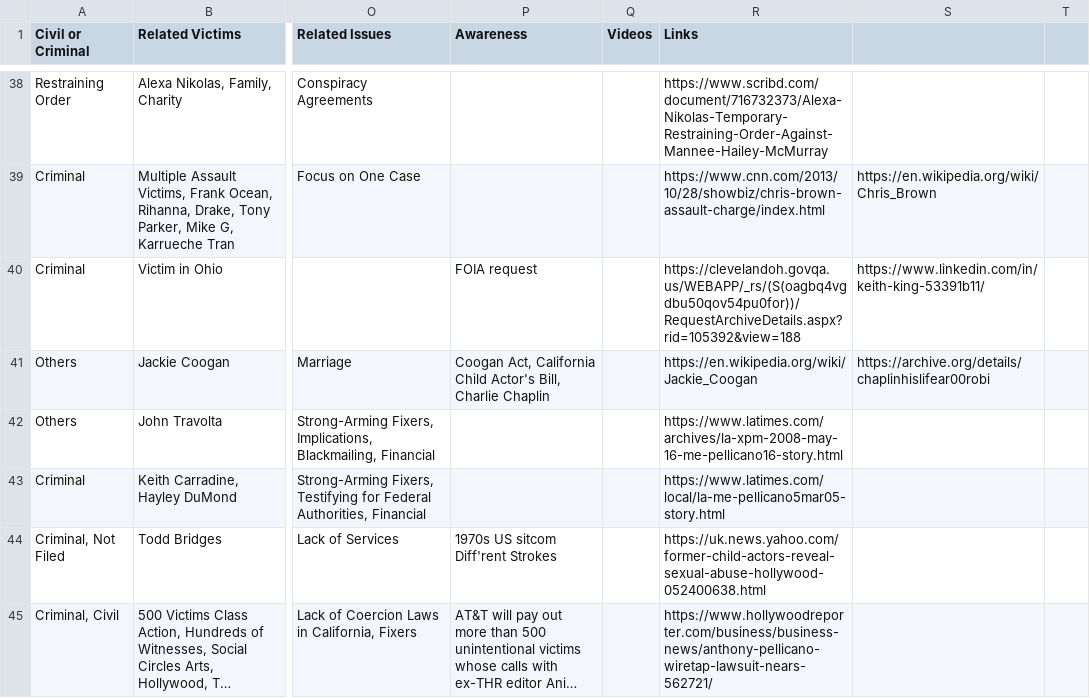
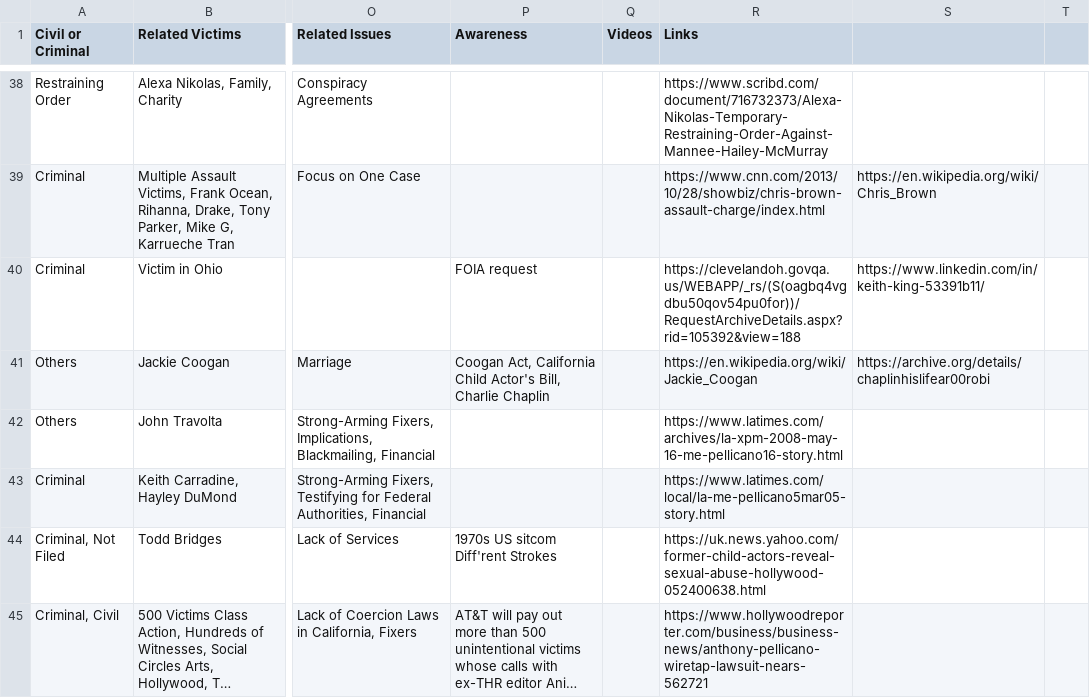
Before and after one commit to RescueSocial/Victims_Cases_Film-Music-Arts, a CSV file: Cases in Film_Music_Arts - Related Cases Civil Criminal Others.csv, drawn as a sheet; only a part is shown, gaps mark what is left out; long unchanged cells end in …; the diff names each change by its address in the sheet, - before the commit and + after, or states it on an @@ line.

Commit message:
Cases in Film, Music, Arts - Related Cases, Civil, Criminal, Others

```diff
--- a/Cases in Film_Music_Arts - Related Cases Civil Criminal Others.csv
+++ b/Cases in Film_Music_Arts - Related Cases Civil Criminal Others.csv
-R45 (Links): https://www.hollywoodreporter.com/business/business-news/anthony-pellicano-wiretap-lawsuit-nears-562721/
+R45 (Links): https://www.hollywoodreporter.com/business/business-news/anthony-pellicano-wiretap-lawsuit-nears-562721
```
